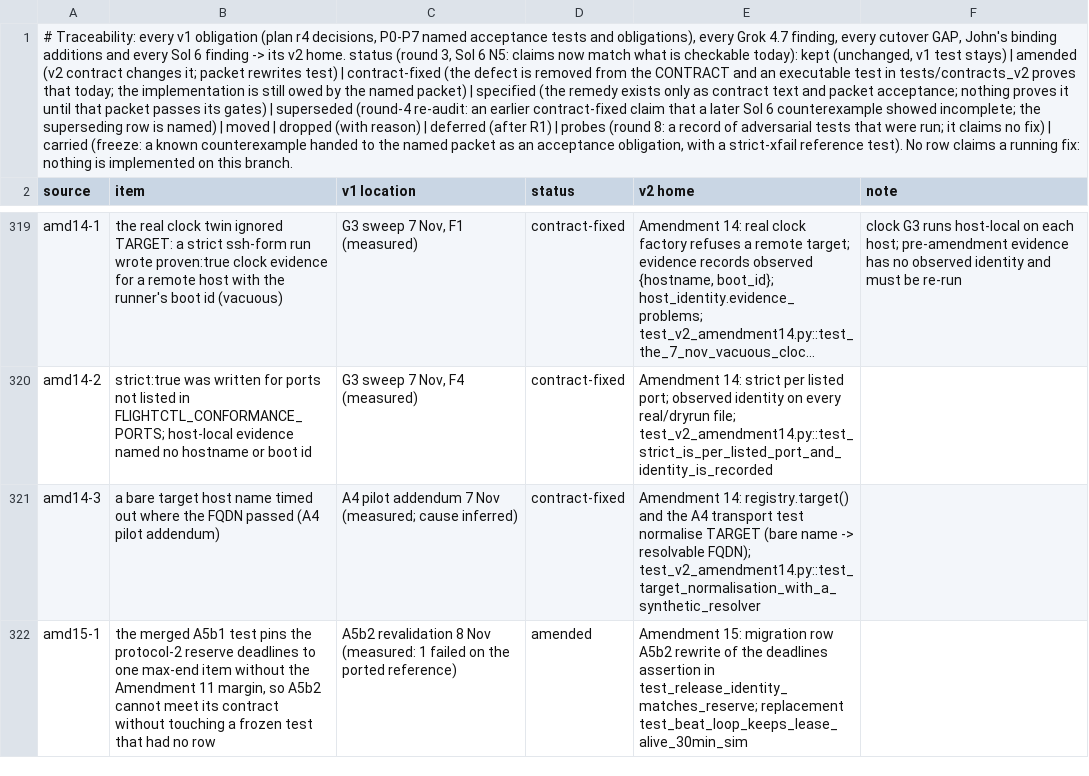
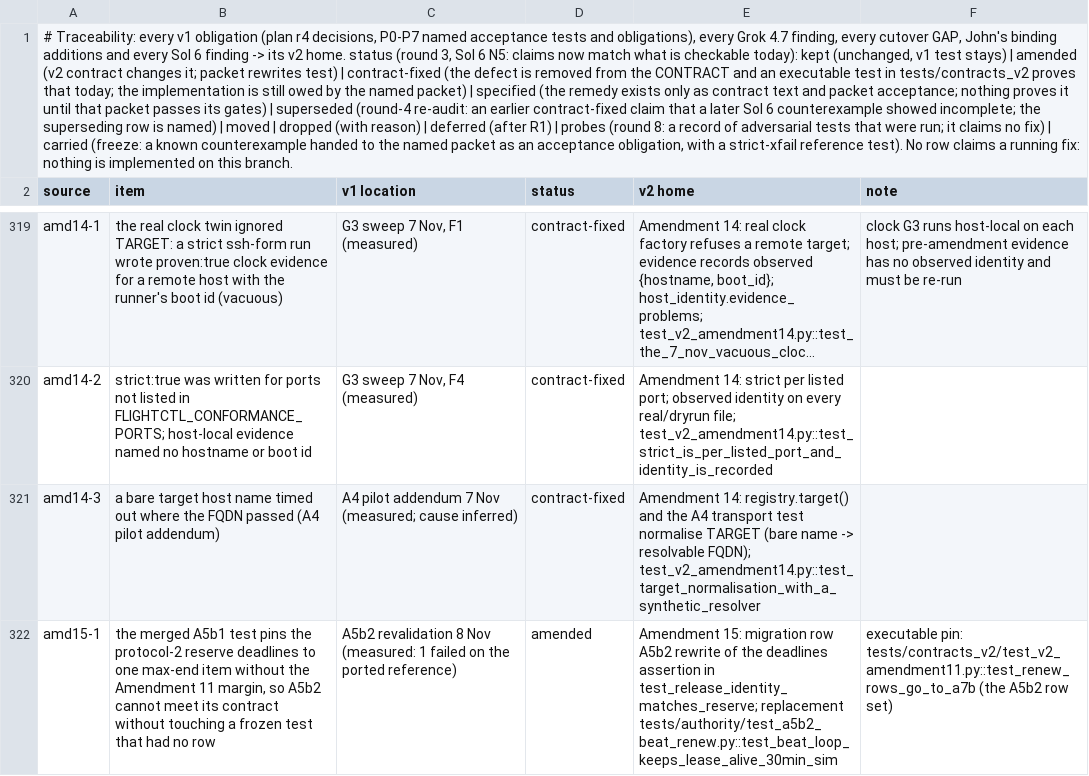
Before and after one commit to JohnnyHBomb/lab-flightctl, a TSV file: docs/v2/CONFORMANCE.tsv, drawn as a sheet; only a part is shown, gaps mark what is left out; long unchanged cells end in ….

```diff
--- a/docs/v2/CONFORMANCE.tsv
+++ b/docs/v2/CONFORMANCE.tsv
@@ -321,2 +321,2 @@ amd14-2	strict:true was written for ports not listed in FLIGHTCTL_CONFORMANCE_PO
 amd14-3	a bare target host name timed out where the FQDN passed (A4 pilot addendum)	A4 pilot addendum 7 Nov (measured; cause inferred)	contract-fixed	Amendment 14: registry.target() and the A4 transport test normalise TARGET (bare name -> resolvable FQDN); test_v2_amendment14.py::test_target_normalisation_with_a_synthetic_resolver	
-amd15-1	the merged A5b1 test pins the protocol-2 reserve deadlines to one max-end item without the Amendment 11 margin, so A5b2 cannot meet its contract without touching a frozen test that had no row	A5b2 revalidation 8 Nov (measured: 1 failed on the ported reference)	amended	Amendment 15: migration row A5b2 rewrite of the deadlines assertion in test_release_identity_matches_reserve; replacement test_beat_loop_keeps_lease_alive_30min_sim	
+amd15-1	the merged A5b1 test pins the protocol-2 reserve deadlines to one max-end item without the Amendment 11 margin, so A5b2 cannot meet its contract without touching a frozen test that had no row	A5b2 revalidation 8 Nov (measured: 1 failed on the ported reference)	amended	Amendment 15: migration row A5b2 rewrite of the deadlines assertion in test_release_identity_matches_reserve; replacement tests/authority/test_a5b2_beat_renew.py::test_beat_loop_keeps_lease_alive_30min_sim	executable pin: tests/contracts_v2/test_v2_amendment11.py::test_renew_rows_go_to_a7b (the A5b2 row set)
```
Also changed, not shown: docs/v2/migration-map.tsv, 3 other files.
